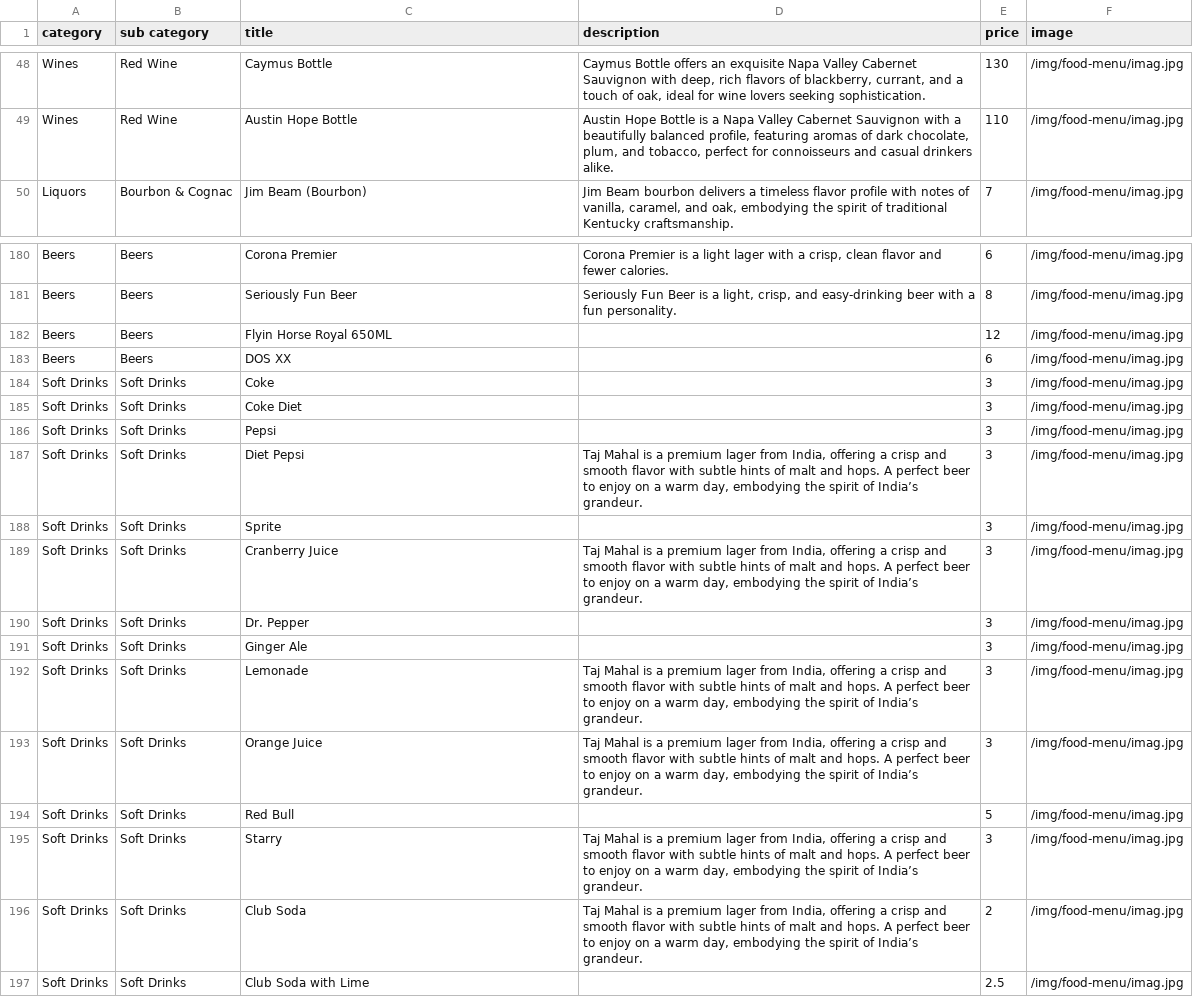
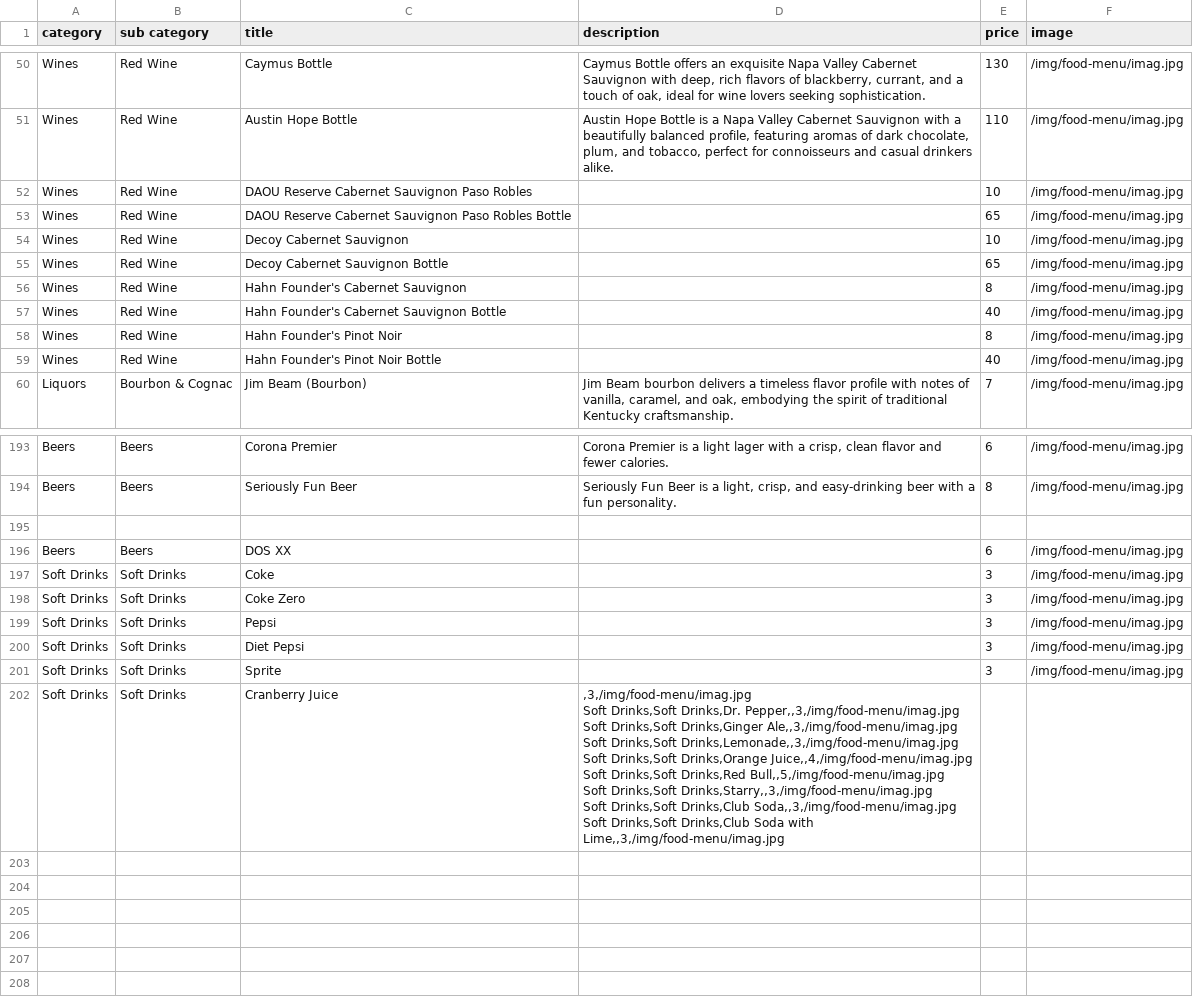
Before and after one commit to pritishraj04/delhi-lounge-new-menu, a CSV file: public/data/bar-menu.csv, drawn as a sheet; only a part is shown, gaps mark what is left out; the diff covers the shown part only.

Commit message:
hh

```diff
--- a/public/data/bar-menu.csv
+++ b/public/data/bar-menu.csv
@@ -49,2 +51,10 @@ Wines,Red Wine,Caymus Bottle,"Caymus Bottle offers an exquisite Napa Valley Cabe
 Wines,Red Wine,Austin Hope Bottle,"Austin Hope Bottle is a Napa Valley Cabernet Sauvignon with a beautifully balanced profile, featuring aromas of dark chocolate, plum, and tobacco, perfect for connoisseurs and casual drinkers alike.",110,/img/food-menu/imag.jpg
+Wines,Red Wine,DAOU Reserve Cabernet Sauvignon Paso Robles,,10,/img/food-menu/imag.jpg
+Wines,Red Wine,DAOU Reserve Cabernet Sauvignon Paso Robles Bottle,,65,/img/food-menu/imag.jpg
+Wines,Red Wine,Decoy Cabernet Sauvignon,,10,/img/food-menu/imag.jpg
+Wines,Red Wine,Decoy Cabernet Sauvignon Bottle,,65,/img/food-menu/imag.jpg
+Wines,Red Wine,Hahn Founder's Cabernet Sauvignon,,8,/img/food-menu/imag.jpg
+Wines,Red Wine,Hahn Founder's Cabernet Sauvignon Bottle,,40,/img/food-menu/imag.jpg
+Wines,Red Wine,Hahn Founder's Pinot Noir,,8,/img/food-menu/imag.jpg
+Wines,Red Wine,Hahn Founder's Pinot Noir Bottle,,40,/img/food-menu/imag.jpg
 Liquors,Bourbon & Cognac,Jim Beam (Bourbon),"Jim Beam bourbon delivers a timeless flavor profile with notes of vanilla, caramel, and oak, embodying the spirit of traditional Kentucky craftsmanship.",7,/img/food-menu/imag.jpg
@@ -181,17 +194,19 @@ Beers,Beers,Corona Premier,"Corona Premier is a light lager with a crisp, clean
 Beers,Beers,Seriously Fun Beer,"Seriously Fun Beer is a light, crisp, and easy-drinking beer with a fun personality.",8,/img/food-menu/imag.jpg
-Beers,Beers,Flyin Horse Royal 650ML,,12,/img/food-menu/imag.jpg
+
 Beers,Beers,DOS XX,,6,/img/food-menu/imag.jpg
 Soft Drinks,Soft Drinks,Coke,,3,/img/food-menu/imag.jpg
-Soft Drinks,Soft Drinks,Coke Diet,,3,/img/food-menu/imag.jpg
+Soft Drinks,Soft Drinks,Coke Zero,,3,/img/food-menu/imag.jpg
 Soft Drinks,Soft Drinks,Pepsi,,3,/img/food-menu/imag.jpg
-Soft Drinks,Soft Drinks,Diet Pepsi,"Taj Mahal is a premium lager from India, offering a crisp and smooth flavor with subtle hints of malt and hops. A perfect beer to enjoy on a warm day, embodying the spirit of India’s grandeur.",3,/img/food-menu/imag.jpg
+Soft Drinks,Soft Drinks,Diet Pepsi,,3,/img/food-menu/imag.jpg
 Soft Drinks,Soft Drinks,Sprite,,3,/img/food-menu/imag.jpg
-Soft Drinks,Soft Drinks,Cranberry Juice,"Taj Mahal is a premium lager from India, offering a crisp and smooth flavor with subtle hints of malt and hops. A perfect beer to enjoy on a warm day, embodying the spirit of India’s grandeur.",3,/img/food-menu/imag.jpg
-Soft Drinks,Soft Drinks,Dr. Pepper,,3,/img/food-menu/imag.jpg
-Soft Drinks,Soft Drinks,Ginger Ale,,3,/img/food-menu/imag.jpg
-Soft Drinks,Soft Drinks,Lemonade,"Taj Mahal is a premium lager from India, offering a crisp and smooth flavor with subtle hints of malt and hops. A perfect beer to enjoy on a warm day, embodying the spirit of India’s grandeur.",3,/img/food-menu/imag.jpg
-Soft Drinks,Soft Drinks,Orange Juice,"Taj Mahal is a premium lager from India, offering a crisp and smooth flavor with subtle hints of malt and hops. A perfect beer to enjoy on a warm day, embodying the spirit of India’s grandeur.",3,/img/food-menu/imag.jpg
-Soft Drinks,Soft Drinks,Red Bull,,5,/img/food-menu/imag.jpg
-Soft Drinks,Soft Drinks,Starry,"Taj Mahal is a premium lager from India, offering a crisp and smooth flavor with subtle hints of malt and hops. A perfect beer to enjoy on a warm day, embodying the spirit of India’s grandeur.",3,/img/food-menu/imag.jpg
-Soft Drinks,Soft Drinks,Club Soda,"Taj Mahal is a premium lager from India, offering a crisp and smooth flavor with subtle hints of malt and hops. A perfect beer to enjoy on a warm day, embodying the spirit of India’s grandeur.",2,/img/food-menu/imag.jpg
-Soft Drinks,Soft Drinks,Club Soda with Lime,,2.5,/img/food-menu/imag.jpg
+Soft Drinks,Soft Drinks,Cranberry Juice,",3,/img/food-menu/imag.jpg
+Soft Drinks,Soft Drinks,Dr. Pepper,,3,/img/food-menu/imag.jpg
+Soft Drinks,Soft Drinks,Ginger Ale,,3,/img/food-menu/imag.jpg
+Soft Drinks,Soft Drinks,Lemonade,,3,/img/food-menu/imag.jpg
+Soft Drinks,Soft Drinks,Orange Juice,,4,/img/food-menu/imag.jpg
+Soft Drinks,Soft Drinks,Red Bull,,5,/img/food-menu/imag.jpg
+Soft Drinks,Soft Drinks,Starry,,3,/img/food-menu/imag.jpg
+Soft Drinks,Soft Drinks,Club Soda,,3,/img/food-menu/imag.jpg
+Soft Drinks,Soft Drinks,Club Soda with Lime,,3,/img/food-menu/imag.jpg
+
+
```
Also changed, not shown: 5 added rows and 4 edited cells elsewhere in this file.
